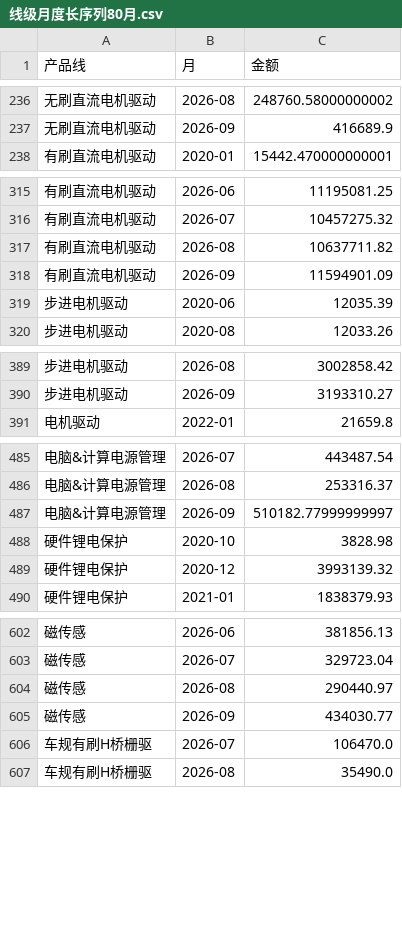
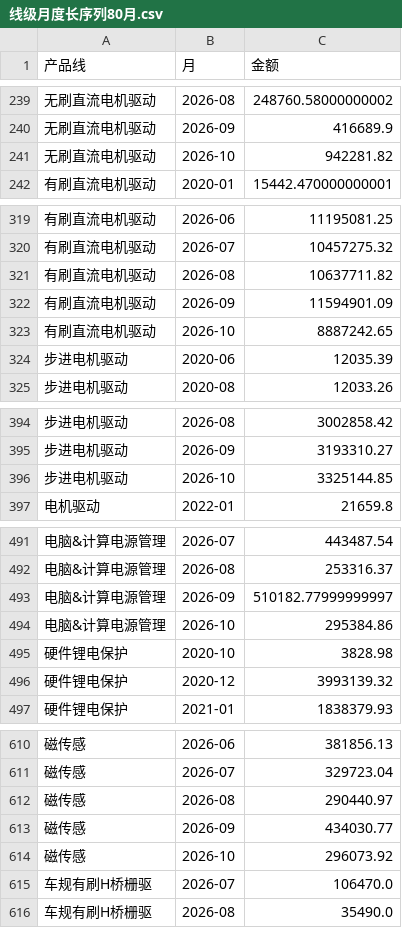
Before and after one commit to L-iuhuan/Salels_Analysiscode_toll, a CSV file: project_analysis/月度滚动预测_20260910/线级月度长序列80月.csv, drawn as a sheet; only a part is shown, gaps mark what is left out; the diff covers the shown part only; the diff names each change by its address in the sheet, - before the commit and + after, or states it on an @@ line.

```diff
--- a/project_analysis/月度滚动预测_20260910/线级月度长序列80月.csv
+++ b/project_analysis/月度滚动预测_20260910/线级月度长序列80月.csv
+row 241: 无刷直流电机驱动 | 2026-10 | 942281.82
+row 323: 有刷直流电机驱动 | 2026-10 | 8887242.65
+row 396: 步进电机驱动 | 2026-10 | 3325144.85
+row 494: 电脑&计算电源管理 | 2026-10 | 295384.86
+row 614: 磁传感 | 2026-10 | 296073.92
```
Also changed, not shown: 8 added rows and 7 edited cells elsewhere in this file, project_analysis/月度滚动预测_20260910/交付_产品线.csv, project_analysis/月度滚动预测_20260910/交付_公司分月.csv, 5 other files.
